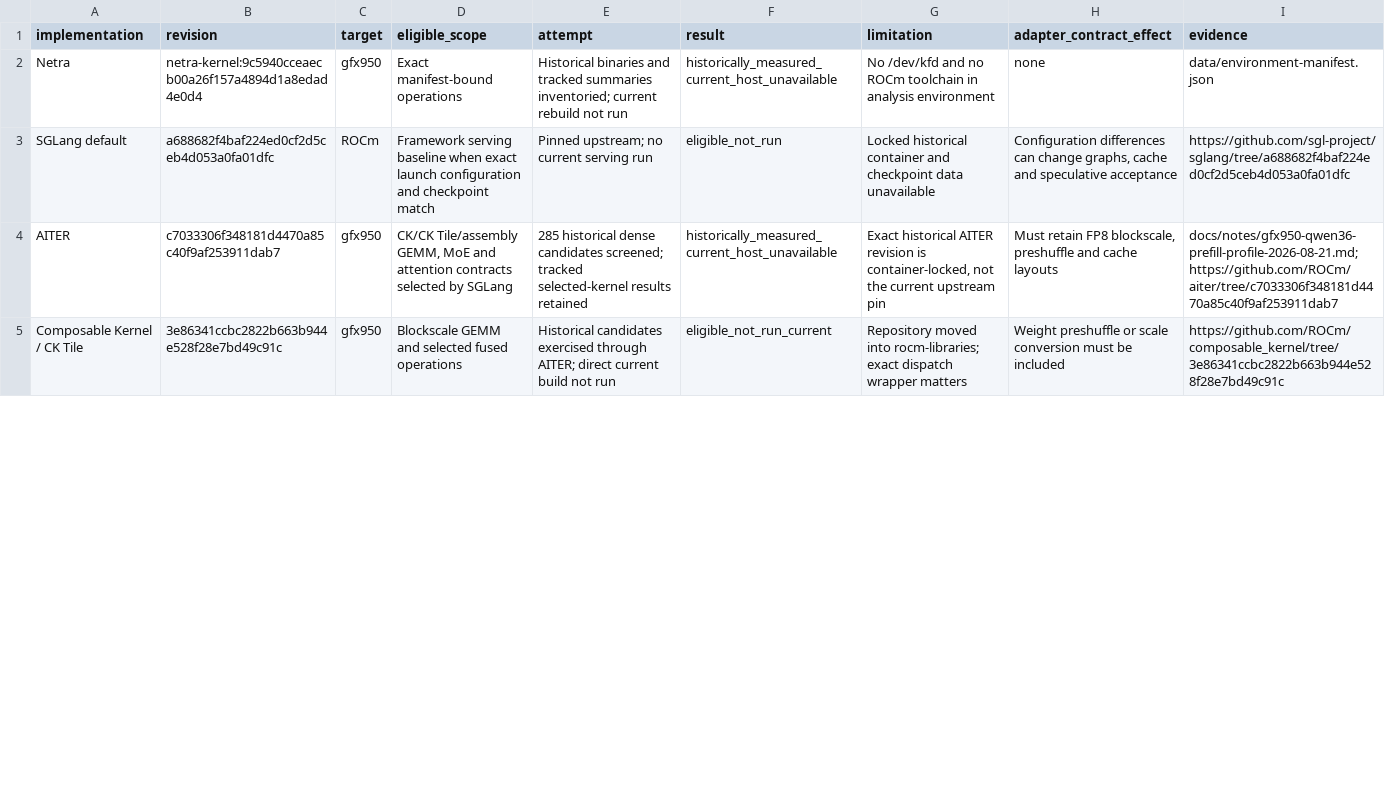
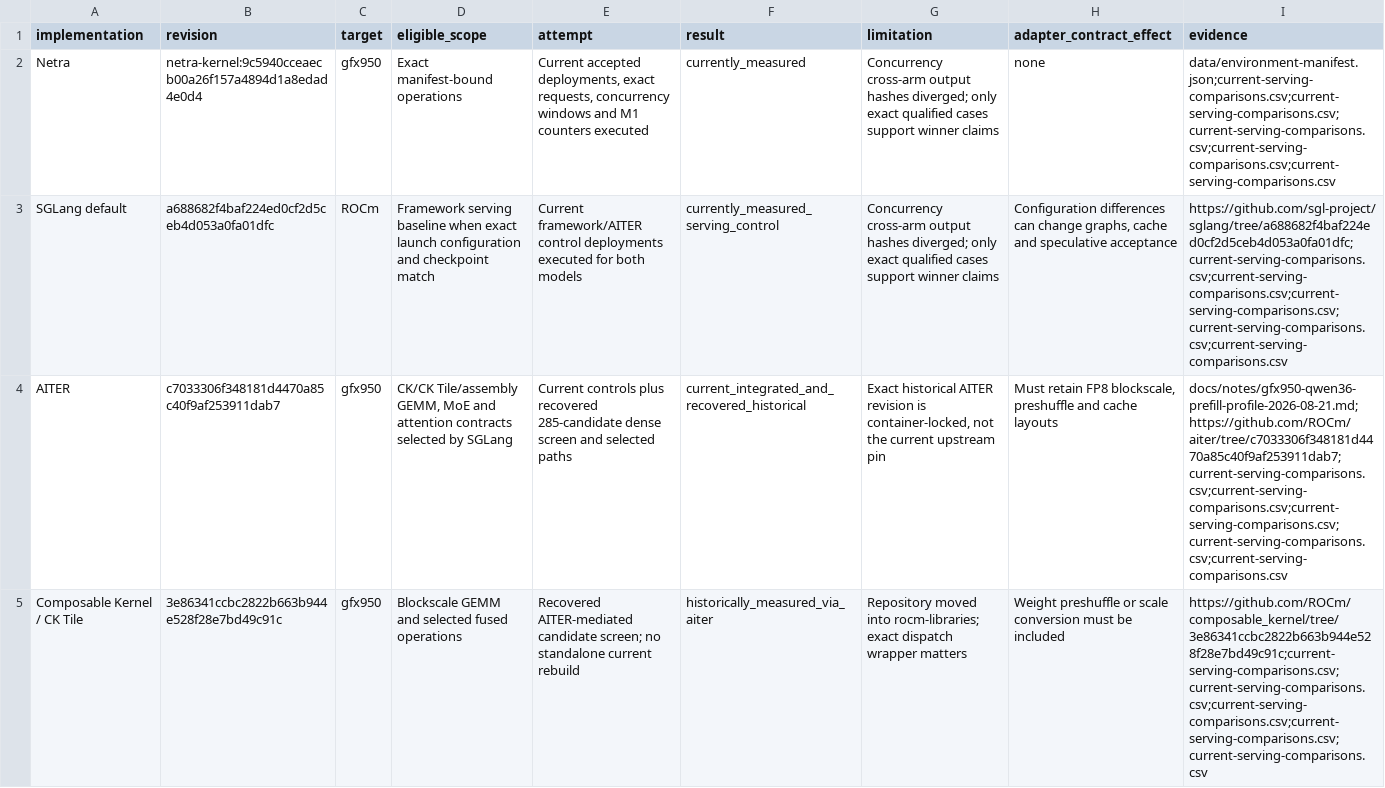
Before and after one commit to NetraRuntime/netra-kernel, a CSV file: docs/retrospectives/gfx950-qwen36-20260821/competitor-eligibility.csv, drawn as a sheet; only a part is shown; the diff covers the shown part only; the diff names each change by its address in the sheet, - before the commit and + after, or states it on an @@ line.

```diff
--- a/docs/retrospectives/gfx950-qwen36-20260821/competitor-eligibility.csv
+++ b/docs/retrospectives/gfx950-qwen36-20260821/competitor-eligibility.csv
-E2 (attempt): Historical binaries and tracked summaries inventoried; current rebuild not run
+E2 (attempt): Current accepted deployments, exact requests, concurrency windows and M1 counters executed
-F2 (result): historically_measured_current_host_unavailable
+F2 (result): currently_measured
-G2 (limitation): No /dev/kfd and no ROCm toolchain in analysis environment
+G2 (limitation): Concurrency cross-arm output hashes diverged; only exact qualified cases support winner claims
-I2 (evidence): data/environment-manifest.json
+I2 (evidence): data/environment-manifest.json;current-serving-comparisons.csv;current-serving-comparisons.csv;current-serving-comparisons.csv;current-serving-comparisons.csv;current-serving-comparisons.csv
-E3 (attempt): Pinned upstream; no current serving run
+E3 (attempt): Current framework/AITER control deployments executed for both models
-F3 (result): eligible_not_run
+F3 (result): currently_measured_serving_control
-G3 (limitation): Locked historical container and checkpoint data unavailable
+G3 (limitation): Concurrency cross-arm output hashes diverged; only exact qualified cases support winner claims
-I3 (evidence): https://github.com/sgl-project/sglang/tree/a688682f4baf224ed0cf2d5ceb4d053a0fa01dfc
+I3 (evidence): https://github.com/sgl-project/sglang/tree/a688682f4baf224ed0cf2d5ceb4d053a0fa01dfc;current-serving-comparisons.csv;current-serving-comparisons.csv;current-serving-comparisons.csv;current-serving-comparisons.csv;current-serving-comparisons.csv
-E4 (attempt): 285 historical dense candidates screened; tracked selected-kernel results retained
+E4 (attempt): Current controls plus recovered 285-candidate dense screen and selected paths
-F4 (result): historically_measured_current_host_unavailable
+F4 (result): current_integrated_and_recovered_historical
-I4 (evidence): docs/notes/gfx950-qwen36-prefill-profile-2026-08-21.md;https://github.com/ROCm/aiter/tree/c7033306f348181d4470a85c40f9af253911dab7
+I4 (evidence): docs/notes/gfx950-qwen36-prefill-profile-2026-08-21.md;https://github.com/ROCm/aiter/tree/c7033306f348181d4470a85c40f9af253911dab7;current-serving-comparisons.csv;current-serving-comparisons.csv;current-serving-comparisons.csv;current-serving-comparisons.csv;current-serving-comparisons.csv
-E5 (attempt): Historical candidates exercised through AITER; direct current build not run
+E5 (attempt): Recovered AITER-mediated candidate screen; no standalone current rebuild
-F5 (result): eligible_not_run_current
+F5 (result): historically_measured_via_aiter
-I5 (evidence): https://github.com/ROCm/composable_kernel/tree/3e86341ccbc2822b663b944e528f28e7bd49c91c
+I5 (evidence): https://github.com/ROCm/composable_kernel/tree/3e86341ccbc2822b663b944e528f28e7bd49c91c;current-serving-comparisons.csv;current-serving-comparisons.csv;current-serving-comparisons.csv;current-serving-comparisons.csv;current-serving-comparisons.csv
```
Also changed, not shown: 9 edited cells elsewhere in this file, docs/retrospectives/gfx950-qwen36-20260821/benchmark-coverage.csv, docs/retrospectives/gfx950-qwen36-20260821/completion-audit.csv, 21 other files.
